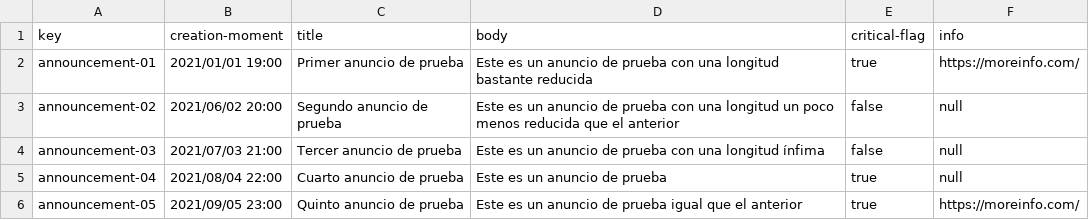
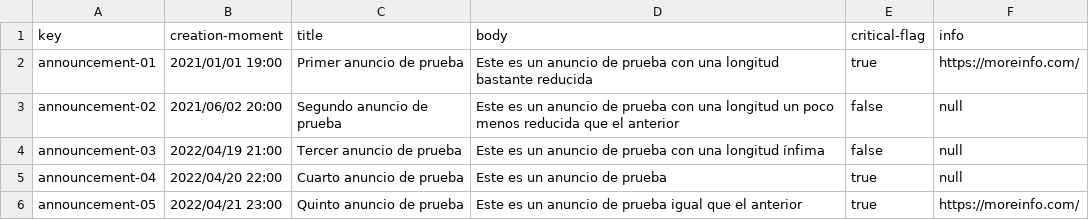
Before and after one commit to RafaJF/Acme-Toolkits, a CSV file: src/main/webapp/WEB-INF/resources/sample-data/announcement.csv, drawn as a sheet.

Commit message:
fix announcement

```diff
--- a/src/main/webapp/WEB-INF/resources/sample-data/announcement.csv
+++ b/src/main/webapp/WEB-INF/resources/sample-data/announcement.csv
@@ -3,4 +3,4 @@ announcement-01,"2021/01/01 19:00",Primer anuncio de prueba,Este es un anuncio d
 announcement-02,"2021/06/02 20:00",Segundo anuncio de prueba,Este es un anuncio de prueba con una longitud un poco menos reducida que el anterior,false,null
-announcement-03,"2021/07/03 21:00",Tercer anuncio de prueba,Este es un anuncio de prueba con una longitud ínfima,false,null
-announcement-04,"2021/08/04 22:00",Cuarto anuncio de prueba,Este es un anuncio de prueba,true,null
-announcement-05,"2021/09/05 23:00",Quinto anuncio de prueba,Este es un anuncio de prueba igual que el anterior,true,https://moreinfo.com/
+announcement-03,"2022/04/19 21:00",Tercer anuncio de prueba,Este es un anuncio de prueba con una longitud ínfima,false,null
+announcement-04,"2022/04/20 22:00",Cuarto anuncio de prueba,Este es un anuncio de prueba,true,null
+announcement-05,"2022/04/21 23:00",Quinto anuncio de prueba,Este es un anuncio de prueba igual que el anterior,true,https://moreinfo.com/
```
Also changed, not shown: target/classes/WEB-INF/resources/sample-data/announcement.csv, 15 other files.
